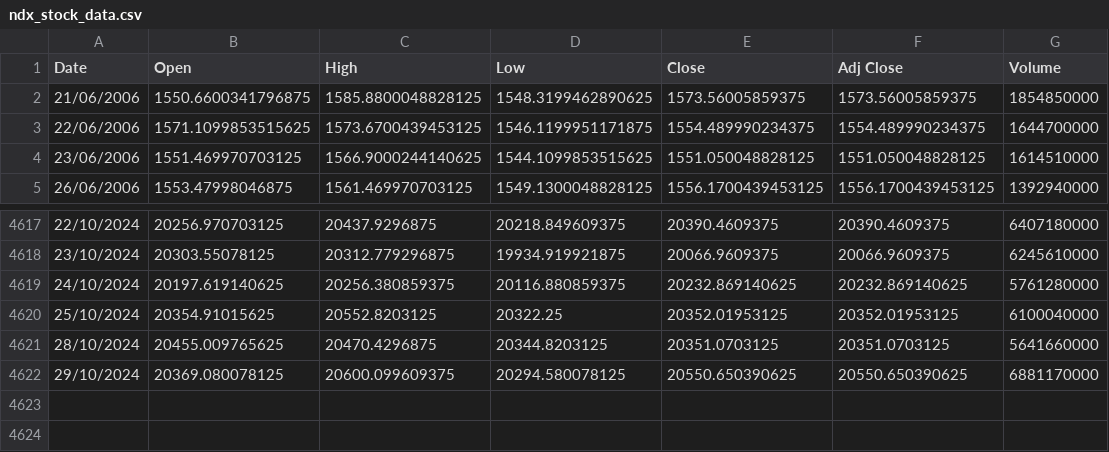
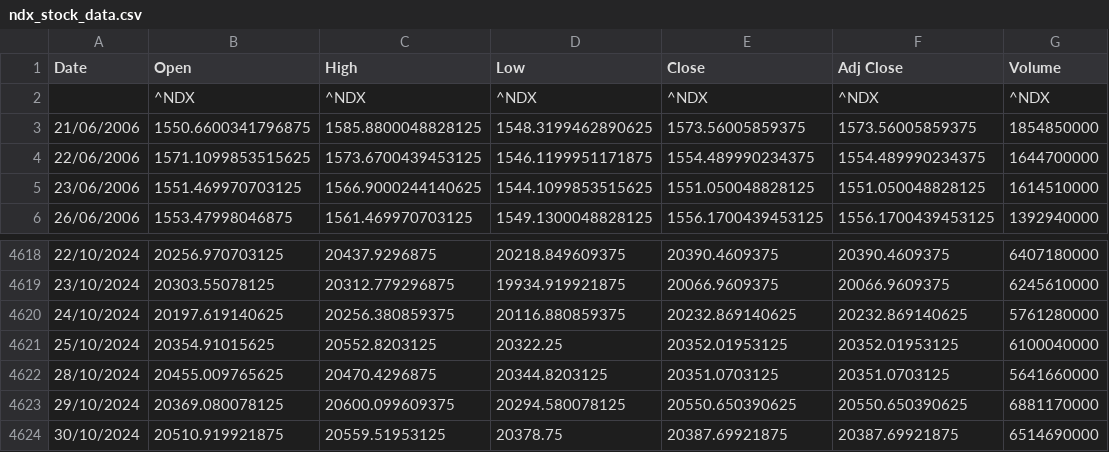
Before and after one commit to awakzdev/finance, a CSV file: ndx_stock_data.csv, drawn as a sheet; only a part is shown, gaps mark what is left out; the diff names each change by its address in the sheet, - before the commit and + after, or states it on an @@ line.

Commit message:
Update NDX stock data

```diff
--- a/ndx_stock_data.csv
+++ b/ndx_stock_data.csv
+row 2:  | ^NDX | ^NDX | ^NDX | ^NDX | ^NDX | ^NDX
+row 4624: 30/10/2024 | 20510.919921875 | 20559.51953125 | 20378.75 | 20387.69921875 | 20387.69921875 | 6514690000
```
